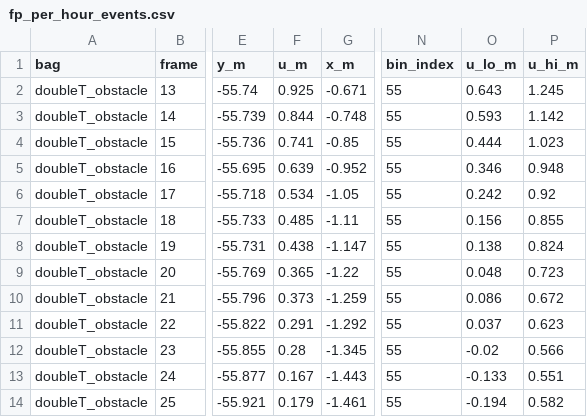
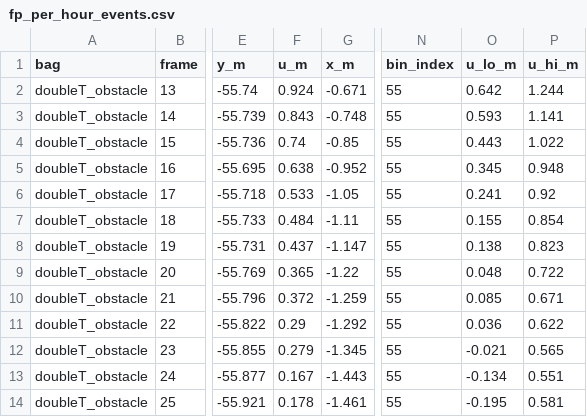
Before and after one commit to templeJJs/test_lidar, a CSV file: validation/out/fp_per_hour_events.csv, drawn as a sheet; only a part is shown, gaps mark what is left out; the diff covers the shown part only; the diff names each change by its address in the sheet, - before the commit and + after, or states it on an @@ line.

```diff
--- a/validation/out/fp_per_hour_events.csv
+++ b/validation/out/fp_per_hour_events.csv
-F2 (u_m): 0.925
+F2 (u_m): 0.924
-O2 (u_lo_m): 0.643
+O2 (u_lo_m): 0.642
-P2 (u_hi_m): 1.245
+P2 (u_hi_m): 1.244
-F3 (u_m): 0.844
+F3 (u_m): 0.843
-P3 (u_hi_m): 1.142
+P3 (u_hi_m): 1.141
-F4 (u_m): 0.741
+F4 (u_m): 0.74
-O4 (u_lo_m): 0.444
+O4 (u_lo_m): 0.443
-P4 (u_hi_m): 1.023
+P4 (u_hi_m): 1.022
-F5 (u_m): 0.639
+F5 (u_m): 0.638
-O5 (u_lo_m): 0.346
+O5 (u_lo_m): 0.345
-F6 (u_m): 0.534
+F6 (u_m): 0.533
-O6 (u_lo_m): 0.242
+O6 (u_lo_m): 0.241
-F7 (u_m): 0.485
+F7 (u_m): 0.484
-O7 (u_lo_m): 0.156
+O7 (u_lo_m): 0.155
-P7 (u_hi_m): 0.855
+P7 (u_hi_m): 0.854
-F8 (u_m): 0.438
+F8 (u_m): 0.437
-P8 (u_hi_m): 0.824
+P8 (u_hi_m): 0.823
-P9 (u_hi_m): 0.723
+P9 (u_hi_m): 0.722
-F10 (u_m): 0.373
+F10 (u_m): 0.372
-O10 (u_lo_m): 0.086
+O10 (u_lo_m): 0.085
-P10 (u_hi_m): 0.672
+P10 (u_hi_m): 0.671
-F11 (u_m): 0.291
+F11 (u_m): 0.29
-O11 (u_lo_m): 0.037
+O11 (u_lo_m): 0.036
-P11 (u_hi_m): 0.623
+P11 (u_hi_m): 0.622
-F12 (u_m): 0.28
+F12 (u_m): 0.279
-O12 (u_lo_m): -0.02
+O12 (u_lo_m): -0.021
-P12 (u_hi_m): 0.566
+P12 (u_hi_m): 0.565
-O13 (u_lo_m): -0.133
+O13 (u_lo_m): -0.134
-F14 (u_m): 0.179
+F14 (u_m): 0.178
-O14 (u_lo_m): -0.194
+O14 (u_lo_m): -0.195
-P14 (u_hi_m): 0.582
+P14 (u_hi_m): 0.581
```
Also changed, not shown: 85 edited cells elsewhere in this file, validation/out/fp_per_hour_summary.csv, 3 other files.
